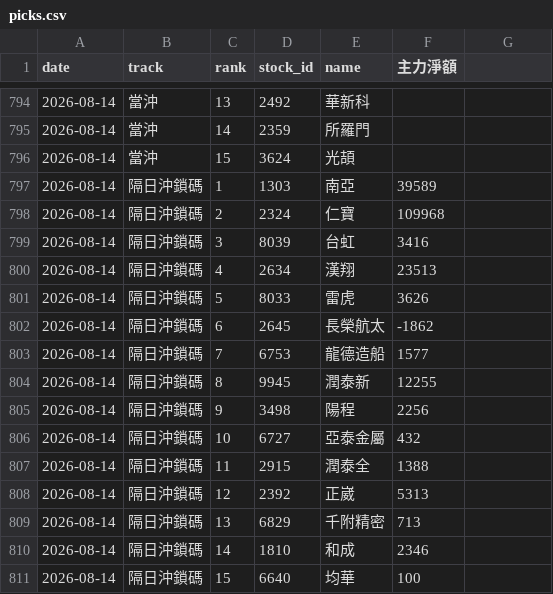
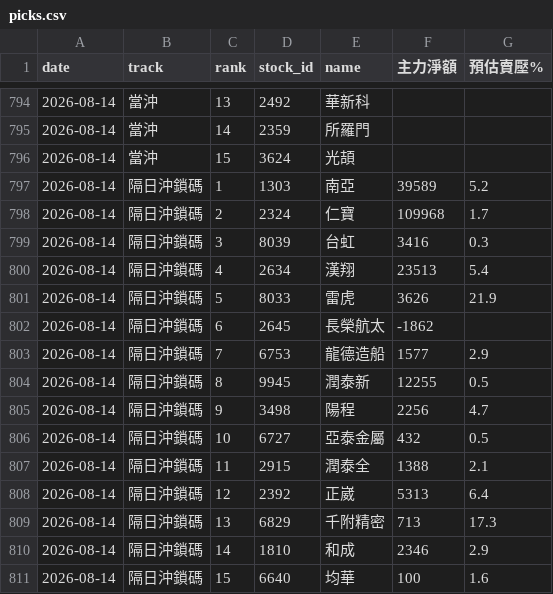
Before and after one commit to ZDYoyoyo/stock, a CSV file: data/history/picks.csv, drawn as a sheet; only a part is shown, gaps mark what is left out; the diff names each change by its address in the sheet, - before the commit and + after, or states it on an @@ line.

```diff
--- a/data/history/picks.csv
+++ b/data/history/picks.csv
-G1: (empty)
+G1: 預估賣壓%
-G797 (預估賣壓%): (empty)
+G797 (預估賣壓%): 5.2
-G798 (預估賣壓%): (empty)
+G798 (預估賣壓%): 1.7
-G799 (預估賣壓%): (empty)
+G799 (預估賣壓%): 0.3
-G800 (預估賣壓%): (empty)
+G800 (預估賣壓%): 5.4
-G801 (預估賣壓%): (empty)
+G801 (預估賣壓%): 21.9
-G803 (預估賣壓%): (empty)
+G803 (預估賣壓%): 2.9
-G804 (預估賣壓%): (empty)
+G804 (預估賣壓%): 0.5
-G805 (預估賣壓%): (empty)
+G805 (預估賣壓%): 4.7
-G806 (預估賣壓%): (empty)
+G806 (預估賣壓%): 0.5
-G807 (預估賣壓%): (empty)
+G807 (預估賣壓%): 2.1
-G808 (預估賣壓%): (empty)
+G808 (預估賣壓%): 6.4
-G809 (預估賣壓%): (empty)
+G809 (預估賣壓%): 17.3
-G810 (預估賣壓%): (empty)
+G810 (預估賣壓%): 2.9
-G811 (預估賣壓%): (empty)
+G811 (預估賣壓%): 1.6
```
Also changed, not shown: data/history/broker_profile_seen.csv, 1 other file.
